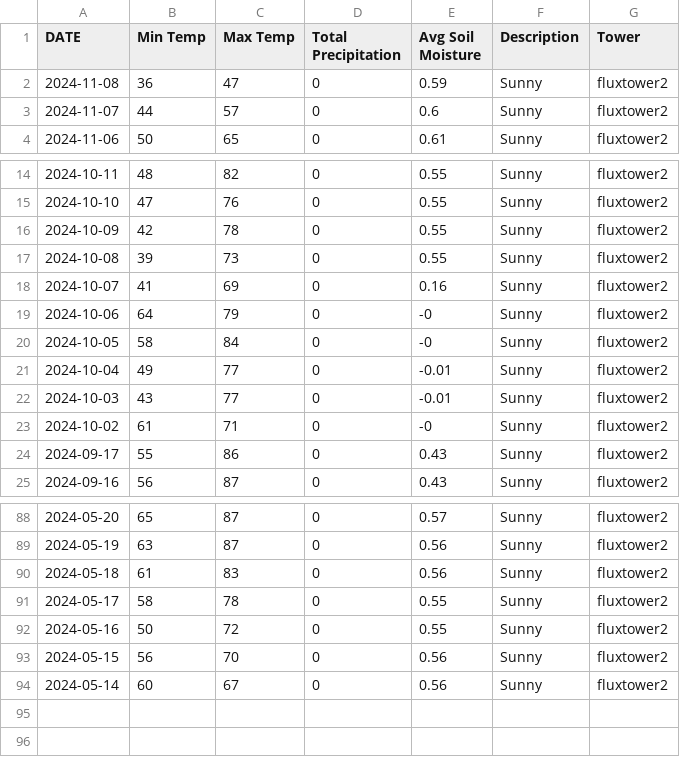
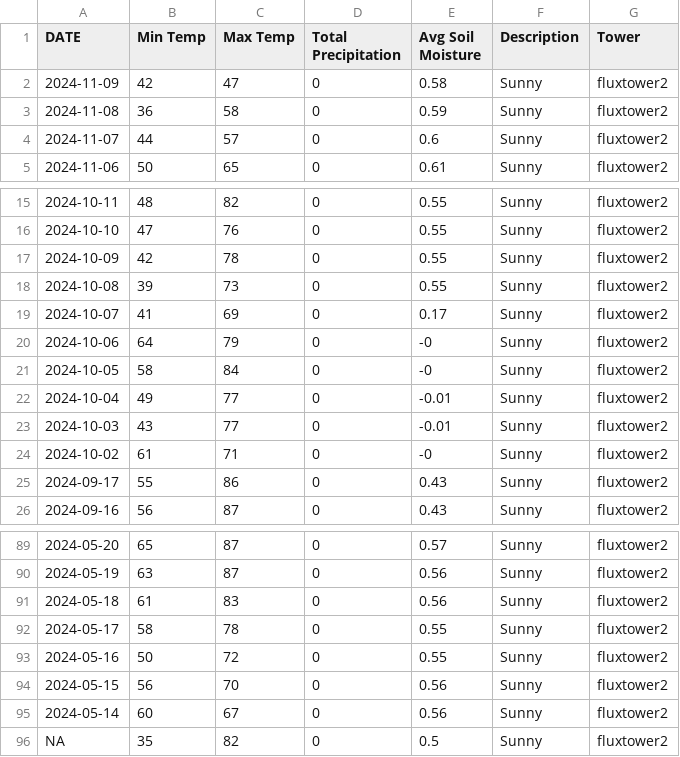
Before and after one commit to kesondrakey/kesondrakey.github.io, a CSV file: files/daily_fluxtower2.csv, drawn as a sheet; only a part is shown, gaps mark what is left out.

```diff
--- a/files/daily_fluxtower2.csv
+++ b/files/daily_fluxtower2.csv
@@ -1,3 +1,4 @@
 DATE,Min Temp,Max Temp,Total Precipitation,Avg Soil Moisture,Description,Tower
-2024-11-08,36,47,0,0.59,Sunny,fluxtower2
+2024-11-09,42,47,0,0.58,Sunny,fluxtower2
+2024-11-08,36,58,0,0.59,Sunny,fluxtower2
 2024-11-07,44,57,0,0.6,Sunny,fluxtower2
@@ -17,3 +18,3 @@ DATE,Min Temp,Max Temp,Total Precipitation,Avg Soil Moisture,Description,Tower
 2024-10-08,39,73,0,0.55,Sunny,fluxtower2
-2024-10-07,41,69,0,0.16,Sunny,fluxtower2
+2024-10-07,41,69,0,0.17,Sunny,fluxtower2
 2024-10-06,64,79,0,-0,Sunny,fluxtower2
@@ -94 +95,2 @@ DATE,Min Temp,Max Temp,Total Precipitation,Avg Soil Moisture,Description,Tower
 2024-05-14,60,67,0,0.56,Sunny,fluxtower2
+NA,35,82,0,0.5,Sunny,fluxtower2
```
Also changed, not shown: files/daily_fluxtower1.csv, files/daily_fluxtower3.csv, 21 other files.
